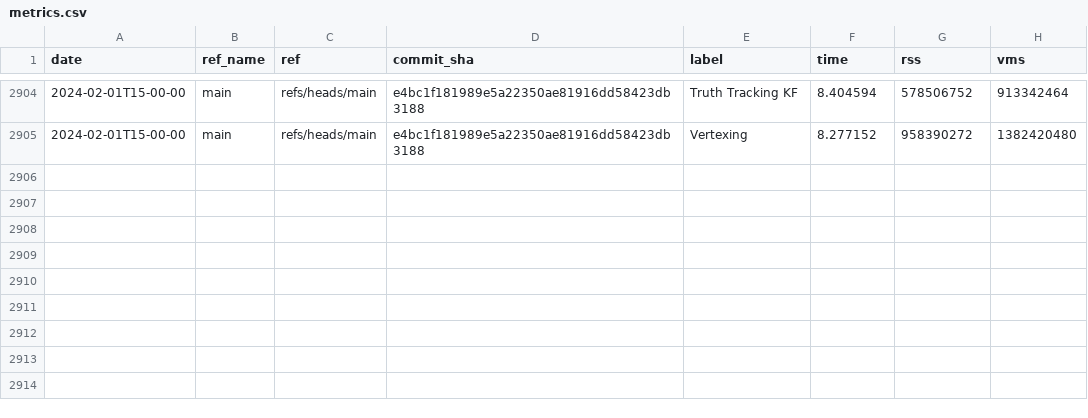
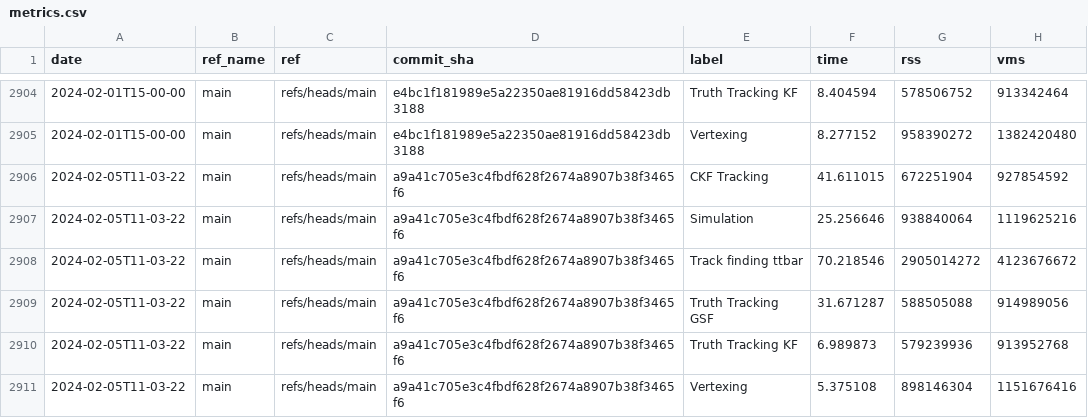
Before and after one commit to acts-project/runtime_metrics, a CSV file: metrics.csv, drawn as a sheet; only a part is shown, gaps mark what is left out.

```diff
--- a/metrics.csv
+++ b/metrics.csv
@@ -2905 +2905,7 @@ date,ref_name,ref,commit_sha,label,time,rss,vms
 2024-02-01T15-00-00,main,refs/heads/main,e4bc1f181989e5a22350ae81916dd58423db3188,Vertexing,8.277152,958390272,1382420480
+2024-02-05T11-03-22,main,refs/heads/main,a9a41c705e3c4fbdf628f2674a8907b38f3465f6,CKF Tracking,41.611015,672251904,927854592
+2024-02-05T11-03-22,main,refs/heads/main,a9a41c705e3c4fbdf628f2674a8907b38f3465f6,Simulation,25.256646,938840064,1119625216
+2024-02-05T11-03-22,main,refs/heads/main,a9a41c705e3c4fbdf628f2674a8907b38f3465f6,Track finding ttbar,70.218546,2905014272,4123676672
+2024-02-05T11-03-22,main,refs/heads/main,a9a41c705e3c4fbdf628f2674a8907b38f3465f6,Truth Tracking GSF,31.671287,588505088,914989056
+2024-02-05T11-03-22,main,refs/heads/main,a9a41c705e3c4fbdf628f2674a8907b38f3465f6,Truth Tracking KF,6.989873,579239936,913952768
+2024-02-05T11-03-22,main,refs/heads/main,a9a41c705e3c4fbdf628f2674a8907b38f3465f6,Vertexing,5.375108,898146304,1151676416
```
